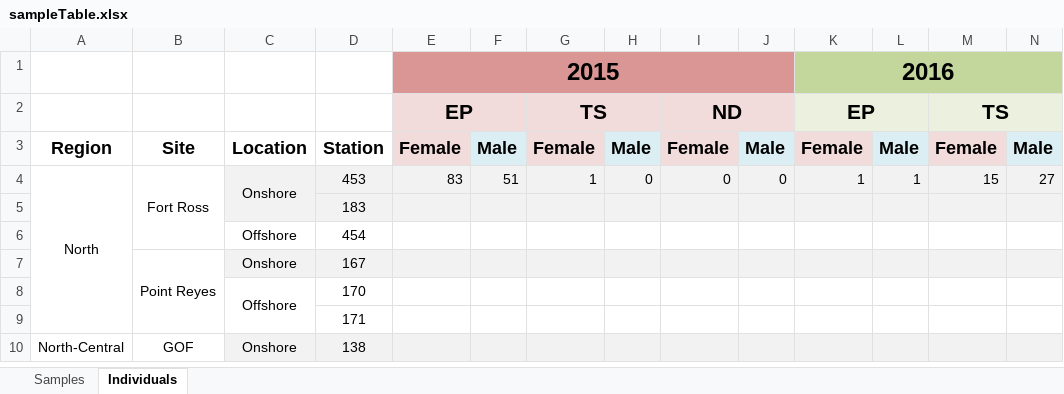
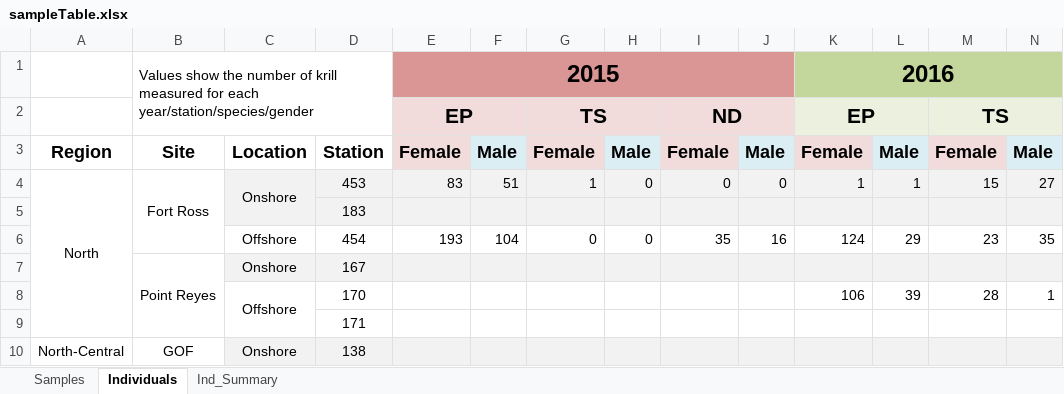
Before and after one commit to hjkilleen/krill, an Excel workbook: data/sampleTable.xlsx, sheet Individuals, drawn as a sheet; only a part is shown; values as stored, in another font and other column widths than the file's, no borders; removed rows and columns are numbered as before the commit, all else as after; rows hold the shown columns only; the diff covers the shown part only; the diff names each change by its address in the sheet, - before the commit and + after, or states it on an @@ line.

```diff
--- a/data/sampleTable.xlsx (sheet Individuals)
+++ b/data/sampleTable.xlsx (sheet Individuals)
+sheet tab: Ind_Summary
-B1: (empty)
+B1: Values show the number of krill measured for each year/station/species/gender
+B1:D2 merged
-row 6:  |  | Offshore | 454
+row 6:  |  | Offshore | 454 | 193 | 104 | 0 | 0 | 35 | 16 | 124 | 29 | 23 | 35
-row 8:  |  | Offshore | 170
+row 8:  |  | Offshore | 170 |  |  |  |  |  |  | 106 | 39 | 28 | 1
```
Also changed, not shown: 15 added rows, 15 removed rows and 1 edited cell elsewhere in this sheet, 1 other file.
